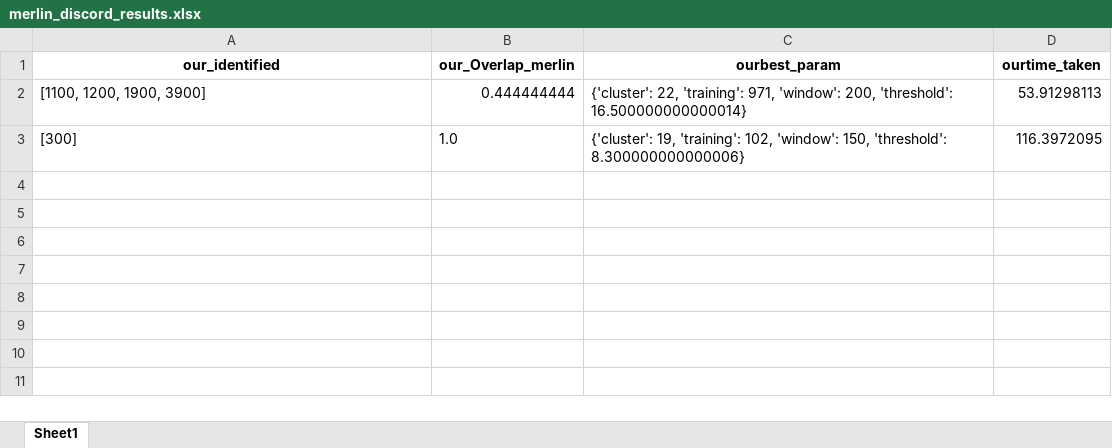
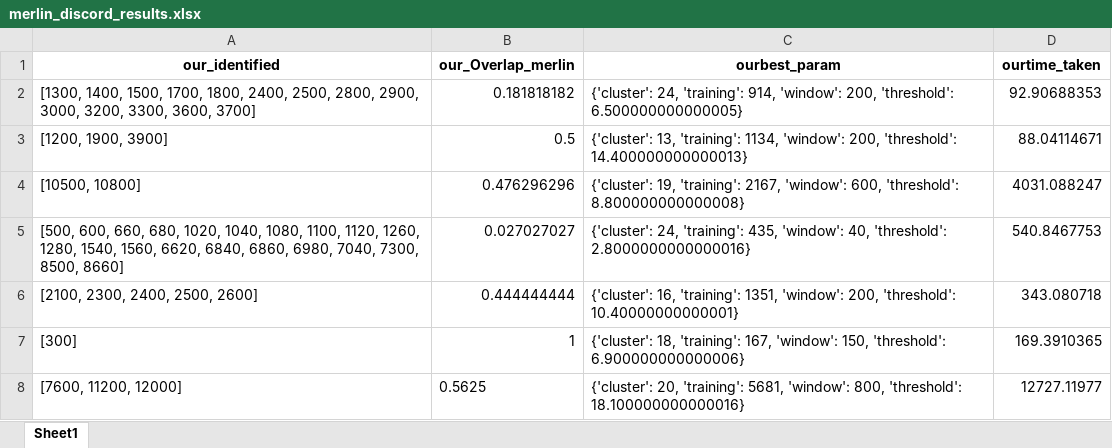
Before and after one commit to kndbvortex/anomaly-detection-in-data-stream, an Excel workbook: merlin_discord_results.xlsx, sheet Sheet1, drawn as a sheet; values as stored, in another font and other column widths than the file's, no borders; removed rows and columns are numbered as before the commit, all else as after; the diff names each change by its address in the sheet, - before the commit and + after, or states it on an @@ line.

```diff
--- a/merlin_discord_results.xlsx (sheet Sheet1)
+++ b/merlin_discord_results.xlsx (sheet Sheet1)
-row 2: [1100, 1200, 1900, 3900] | 0.444444444 | {'cluster': 22, 'training': 971, 'window': 200, 'threshold': 16.500000000000014} | 53.91298113
+row 2: [1300, 1400, 1500, 1700, 1800, 2400, 2500, 2800, 2900, 3000, 3200, 3300, 3600, 3700] | 0.181818182 | {'cluster': 24, 'training': 914, 'window': 200, 'threshold': 6.500000000000005} | 92.90688353
+row 3: [1200, 1900, 3900] | 0.5 | {'cluster': 13, 'training': 1134, 'window': 200, 'threshold': 14.400000000000013} | 88.04114671
+row 4: [10500, 10800] | 0.476296296 | {'cluster': 19, 'training': 2167, 'window': 600, 'threshold': 8.800000000000008} | 4031.088247
+row 5: [500, 600, 660, 680, 1020, 1040, 1080, 1100, 1120, 1260, 1280, 1540, 1560, 6620, 6840, 6860, 6980, 7040, 7300, 8500, 8660] | 0.027027027 | {'cluster': 24, 'training': 435, 'window': 40, 'threshold': 2.8000000000000016} | 540.8467753
+row 6: [2100, 2300, 2400, 2500, 2600] | 0.444444444 | {'cluster': 16, 'training': 1351, 'window': 200, 'threshold': 10.40000000000001} | 343.080718
-B7 (our_Overlap_merlin): 1.0
+B7 (our_Overlap_merlin): 1
-C7 (ourbest_param): {'cluster': 19, 'training': 102, 'window': 150, 'threshold': 8.300000000000006}
+C7 (ourbest_param): {'cluster': 18, 'training': 167, 'window': 150, 'threshold': 6.900000000000006}
-D7 (ourtime_taken): 116.3972095
+D7 (ourtime_taken): 169.3910365
+row 8: [7600, 11200, 12000] | 0.5625 | {'cluster': 20, 'training': 5681, 'window': 800, 'threshold': 18.100000000000016} | 12727.11977
```
Also changed, not shown: discord.xlsx, result/merlin_ourdiscord.xlsx, 30 other files.
